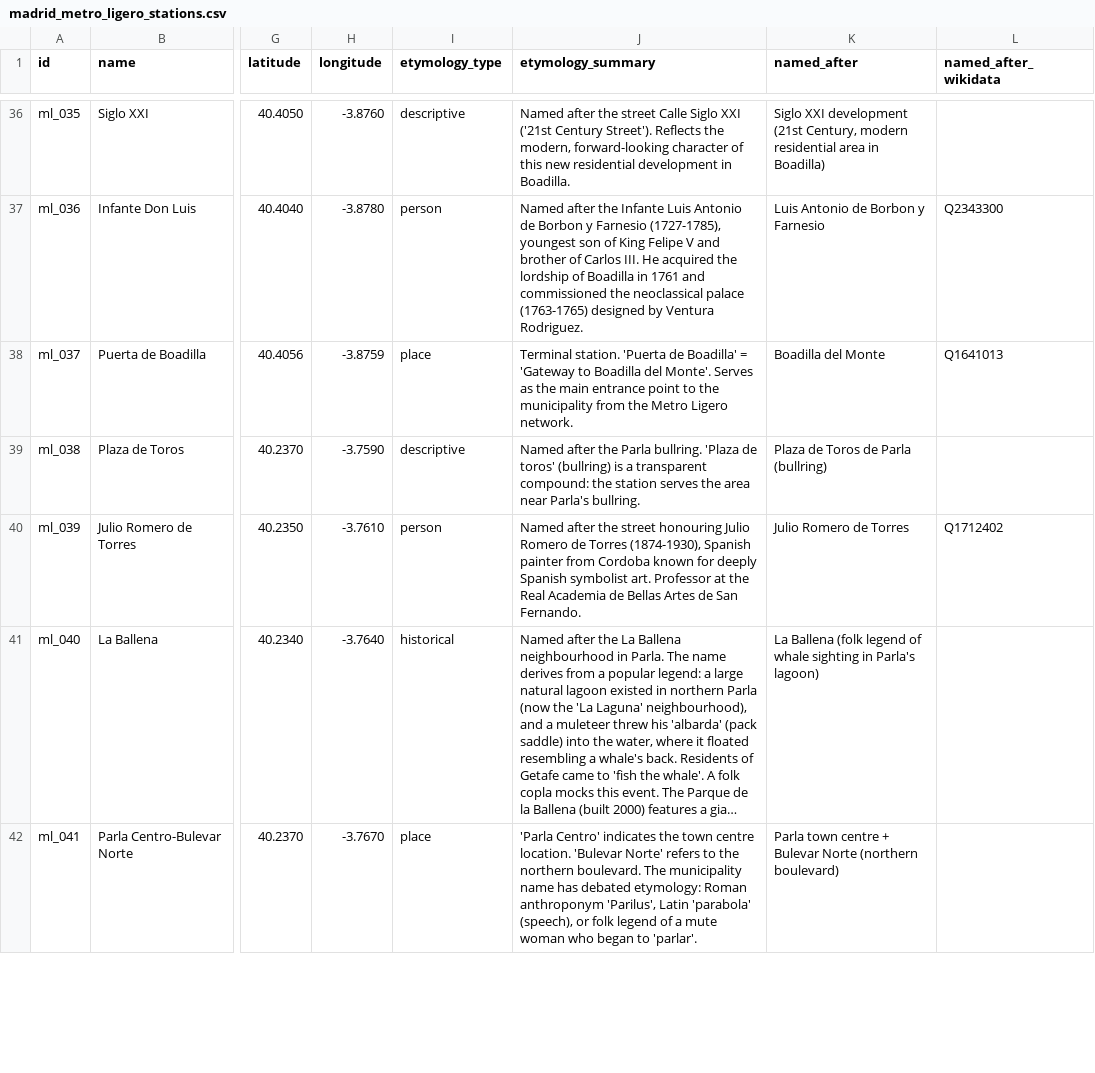
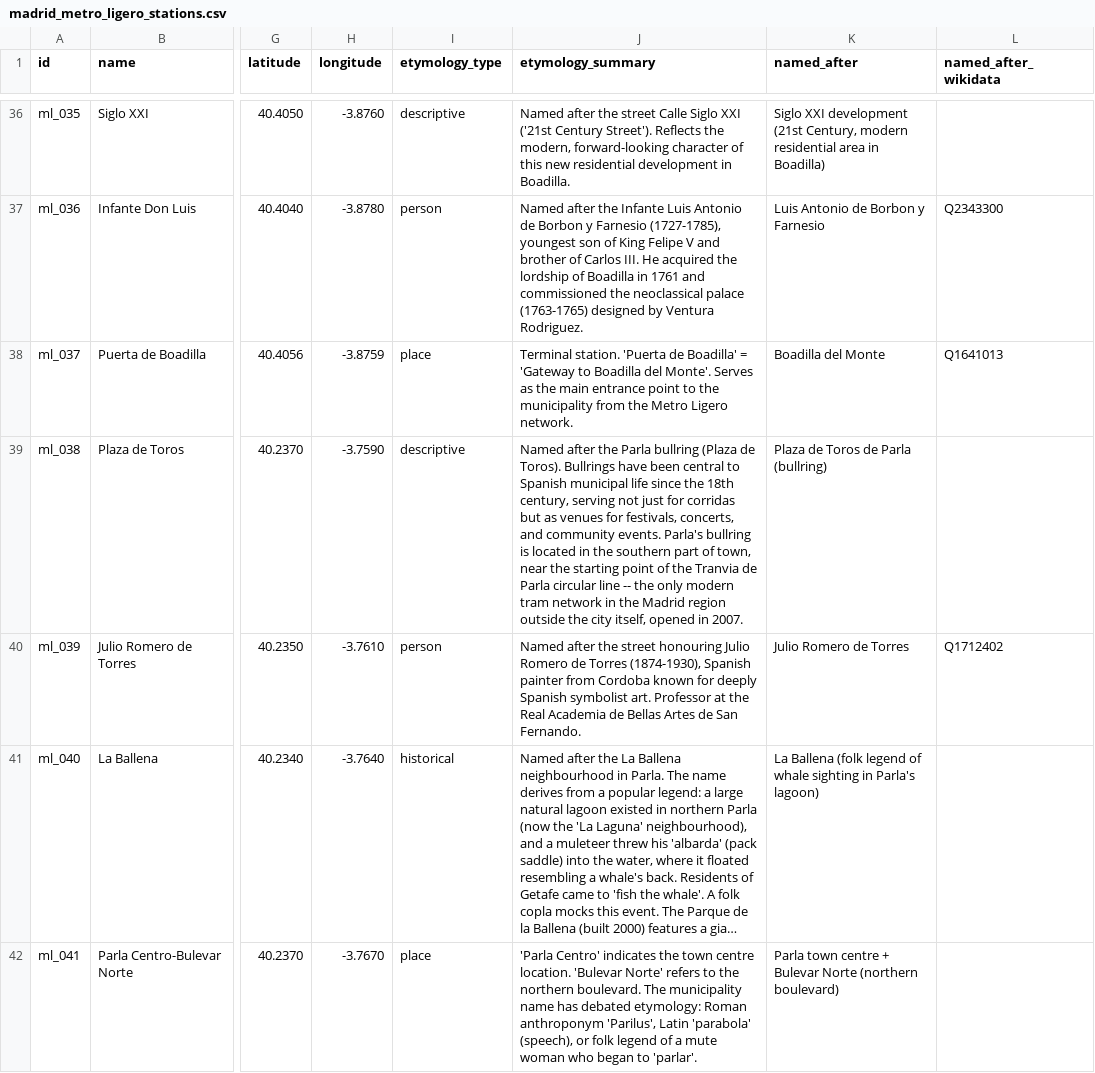
Before and after one commit to lbm364dl/toponyms-origins, a CSV file: data/madrid_metro_ligero_stations.csv, drawn as a sheet; only a part is shown, gaps mark what is left out; long unchanged cells end in …; the diff covers the shown part only; the diff names each change by its address in the sheet, - before the commit and + after, or states it on an @@ line.

```diff
--- a/data/madrid_metro_ligero_stations.csv
+++ b/data/madrid_metro_ligero_stations.csv
-J39 (etymology_summary): …the Parla bullring. 'Plaza de toros' (bullring) is a transparent compound: the station serves the area near Parla's bullring.
+J39 (etymology_summary): …the Parla bullring (Plaza de Toros). Bullrings have been central to Spanish municipal life since the 18th century, serving not just for corridas but as venues for festivals, concerts, and community events. Parla's bullring is located in the southern part of town, near the starting point of the Tranvia de Parla circular line -- the only modern tram network in the Madrid region outside the city itself, opened in 2007.
```
Also changed, not shown: 10 edited cells elsewhere in this file, data/madrid_cercanias_stations.csv, data/madrid_metro_stations.csv, 2 other files.
